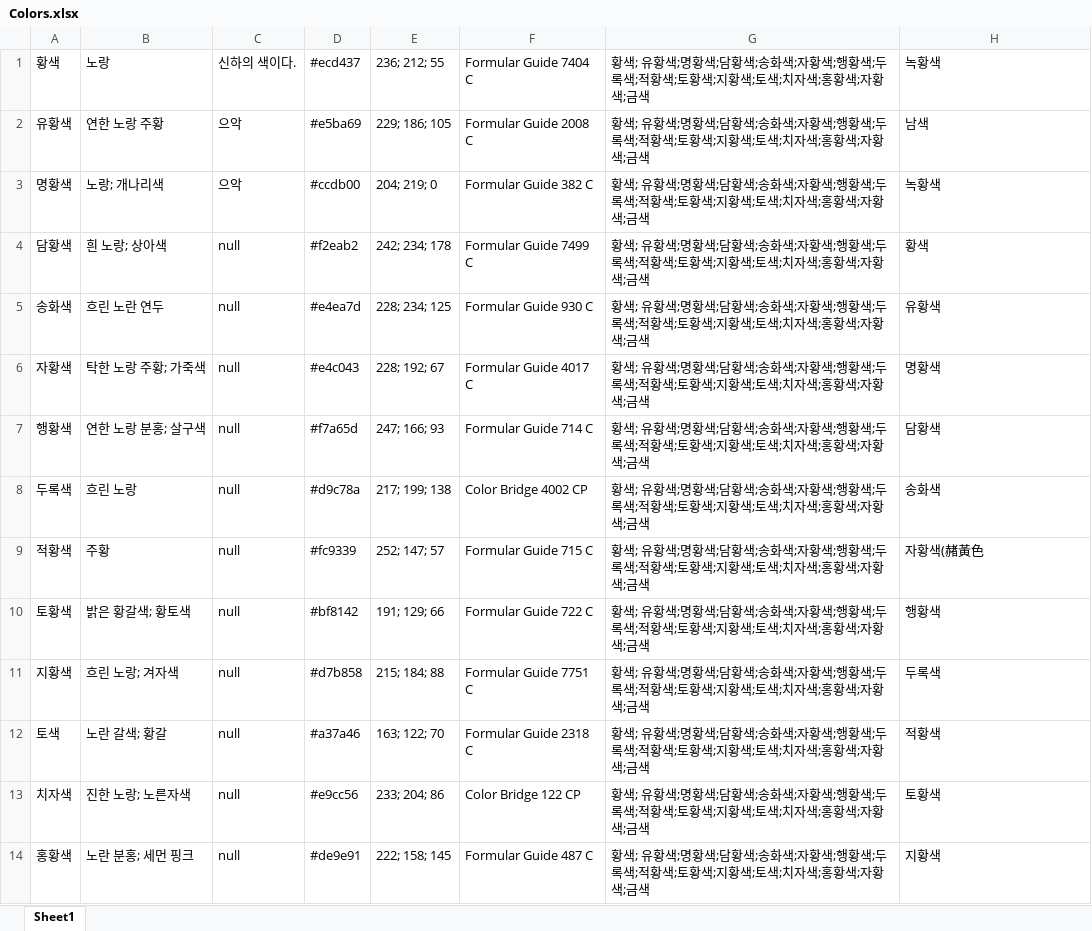
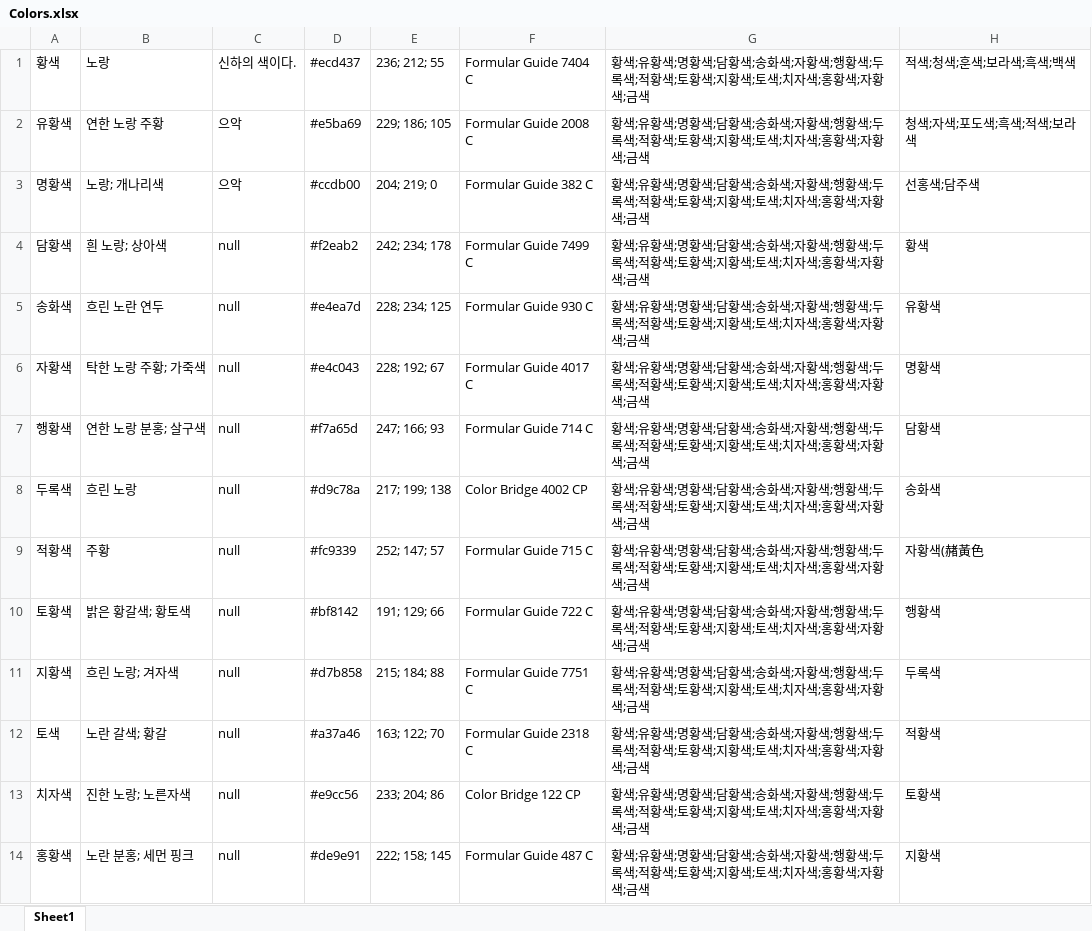
Before and after one commit to Gomchiiii/KORtone_DHS207, an Excel workbook: Colors.xlsx, sheet Sheet1, drawn as a sheet; only a part is shown; values as stored, in another font and other column widths than the file's, no borders; the diff covers the shown part only; the diff names each change by its address in the sheet, - before the commit and + after, or states it on an @@ line.

Commit message:
data update

```diff
--- a/Colors.xlsx (sheet Sheet1)
+++ b/Colors.xlsx (sheet Sheet1)
-G1:G14: …색;금색
+G1:G14: …색;금색
-H1: 녹황색
+H1: 적색;청색;훈색;보라색;흑색;백색
-H2: 남색
+H2: 청색;자색;포도색;흑색;적색;보라색
-H3: 녹황색
+H3: 선홍색;담주색
```
Also changed, not shown: 99 edited cells elsewhere in this sheet.
